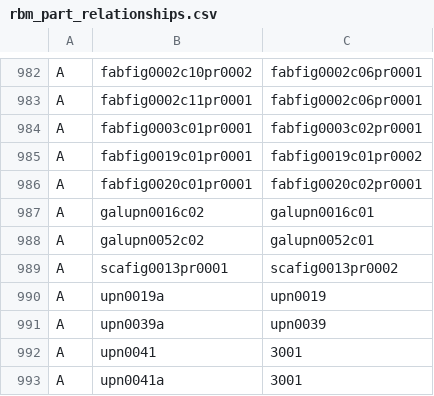
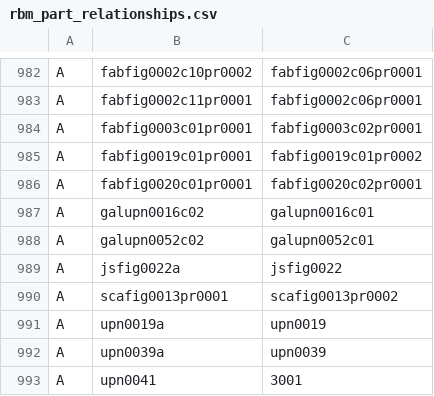
Before and after one commit to ojuuji/rbmerge, a CSV file: tables/rbm_part_relationships.csv, drawn as a sheet; only a part is shown, gaps mark what is left out; the shorter side is filled out with more unchanged rows.

```diff
--- a/tables/rbm_part_relationships.csv
+++ b/tables/rbm_part_relationships.csv
@@ -988,2 +988,3 @@ A,galupn0016c02,galupn0016c01
 A,galupn0052c02,galupn0052c01
+A,jsfig0022a,jsfig0022
 A,scafig0013pr0001,scafig0013pr0002
```
